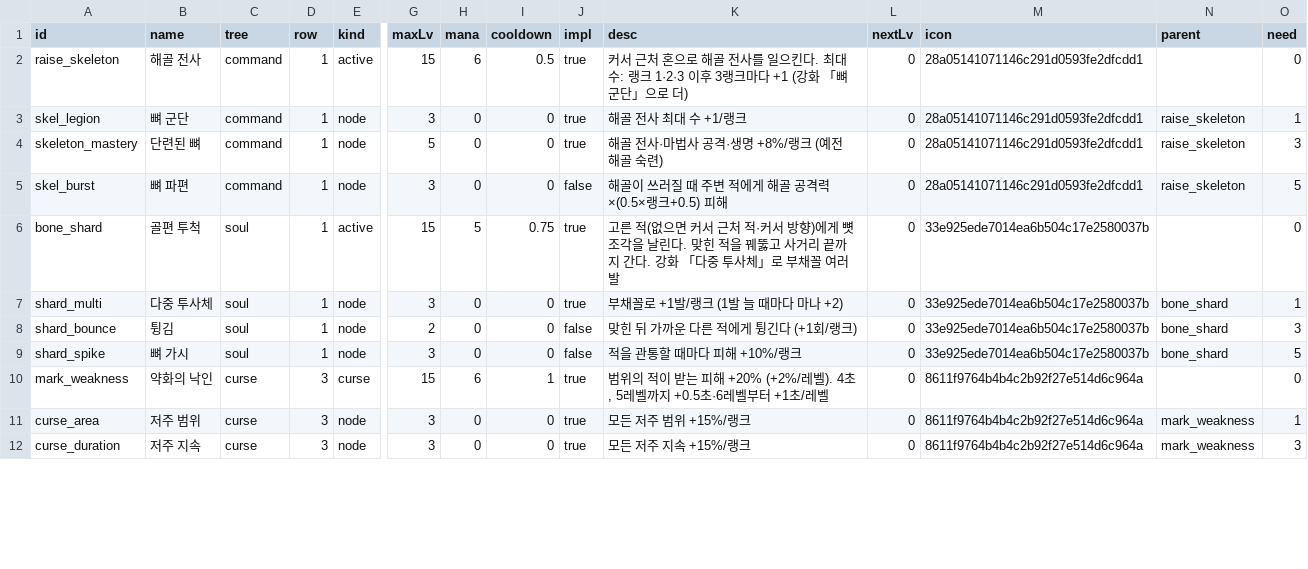
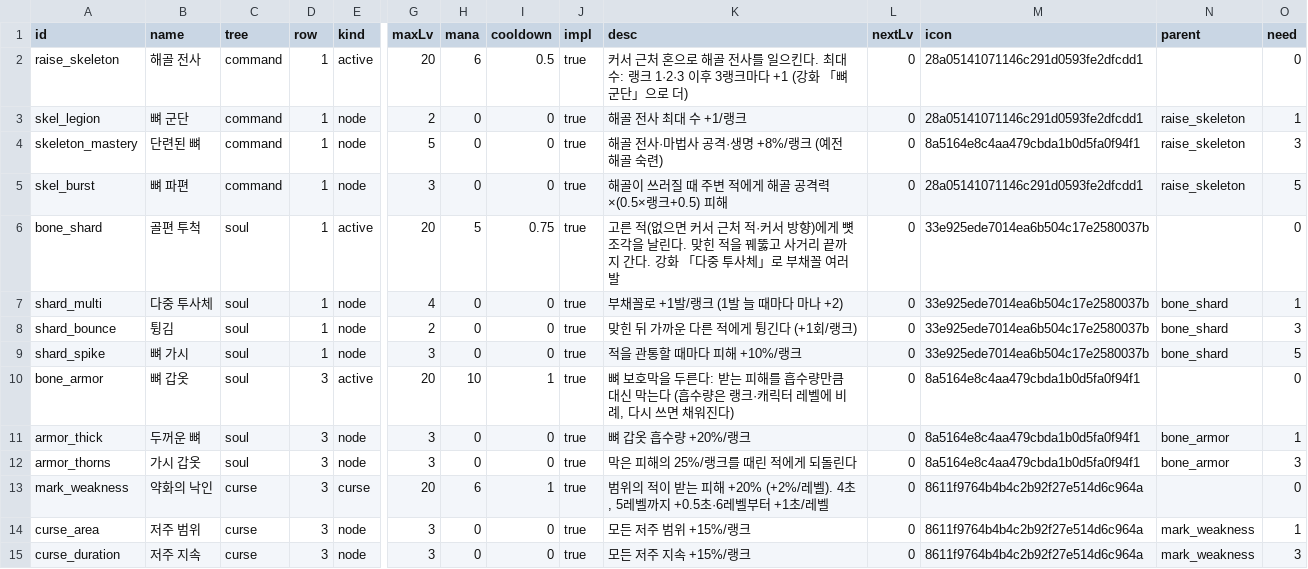
Before and after one commit to mogoshop/catch-and-keep, a CSV file: data/skills.csv, drawn as a sheet; only a part is shown, gaps mark what is left out; addresses are those after the commit; rows hold the shown columns only; the diff covers the shown part only; the diff names each change by its address in the sheet, - before the commit and + after, or states it on an @@ line.

```diff
--- a/data/skills.csv
+++ b/data/skills.csv
-G2 (maxLv): 15
+G2 (maxLv): 20
-G3 (maxLv): 3
+G3 (maxLv): 2
-M4 (icon): 28a05141071146c291d0593fe2dfcdd1
+M4 (icon): 8a5164e8c4aa479cbda1b0d5fa0f94f1
-J5 (impl): false
+J5 (impl): true
-G6 (maxLv): 15
+G6 (maxLv): 20
-G7 (maxLv): 3
+G7 (maxLv): 4
-J8:J9 (impl): false
+J8:J9 (impl): true
+row 10: bone_armor | 뼈 갑옷 | soul | 3 | active | 20 | 10 | 1 | true | 뼈 보호막을 두른다: 받는 피해를 흡수량만큼 대신 막는다 (흡수량은 랭크·캐릭터 레벨에 비례, 다시 쓰면 채워진다) | 0 | 8a5164e8c4aa479cbda1b0d5fa0f94f1 |  | 0
+row 11: armor_thick | 두꺼운 뼈 | soul | 3 | node | 3 | 0 | 0 | true | 뼈 갑옷 흡수량 +20%/랭크 | 0 | 8a5164e8c4aa479cbda1b0d5fa0f94f1 | bone_armor | 1
+row 12: armor_thorns | 가시 갑옷 | soul | 3 | node | 3 | 0 | 0 | true | 막은 피해의 25%/랭크를 때린 적에게 되돌린다 | 0 | 8a5164e8c4aa479cbda1b0d5fa0f94f1 | bone_armor | 3
-G13 (maxLv): 15
+G13 (maxLv): 20
```
Also changed, not shown: 3 added rows and 36 edited cells elsewhere in this file, 11 other files.
